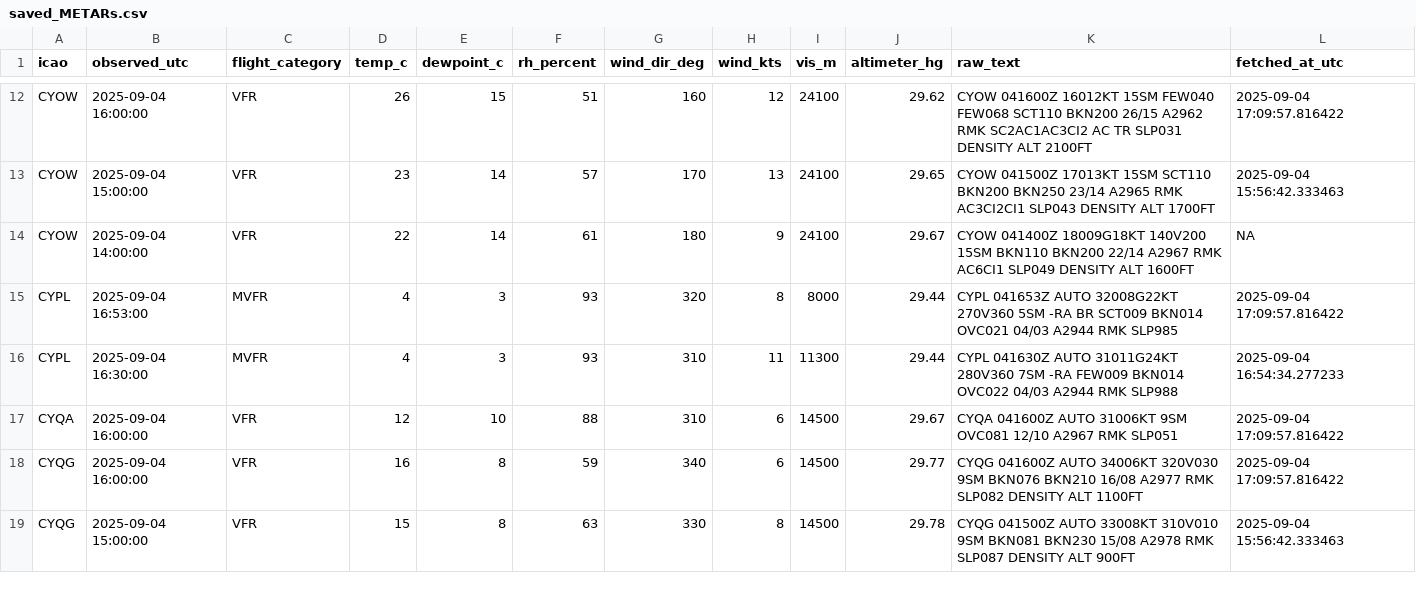
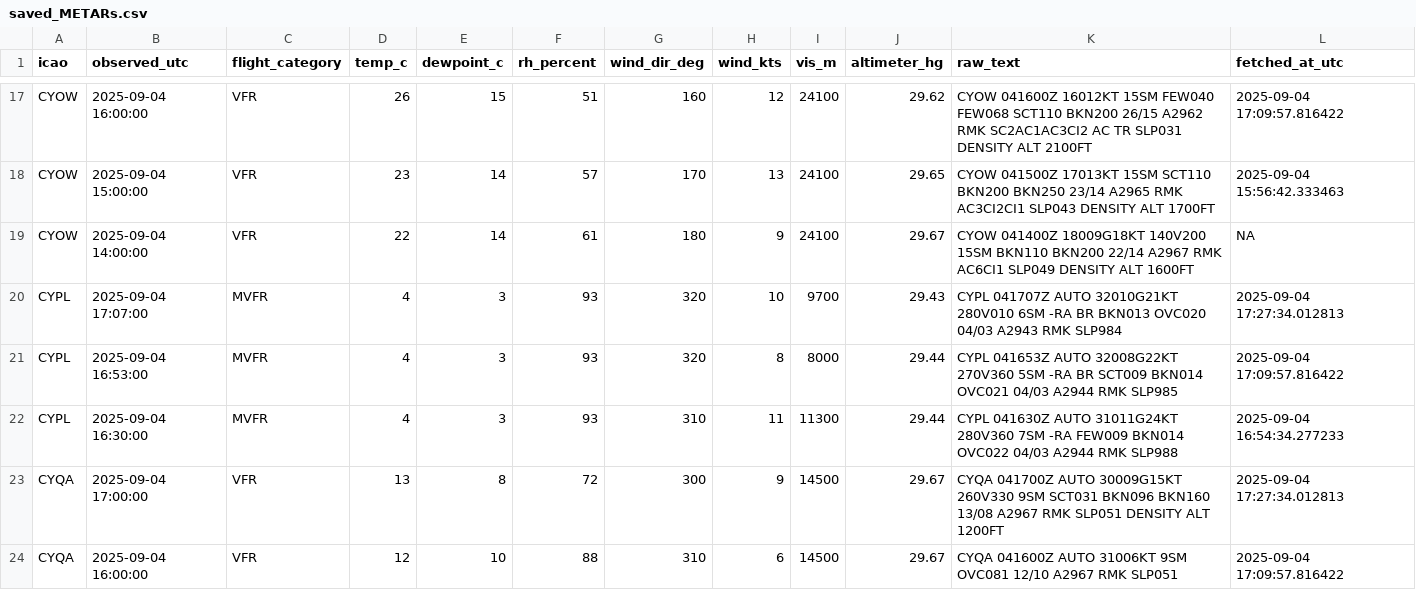
Before and after one commit to NoahCornish/Canada-Flight-Conditions-Research-Project, a CSV file: saved_METARs.csv, drawn as a sheet; only a part is shown, gaps mark what is left out; the shorter side is filled out with more unchanged rows; the diff covers the shown part only; the diff names each change by its address in the sheet, - before the commit and + after, or states it on an @@ line.

```diff
--- a/saved_METARs.csv
+++ b/saved_METARs.csv
+row 20: CYPL | 2025-09-04 17:07:00 | MVFR | 4 | 3 | 93 | 320 | 10 | 9700 | 29.43 | CYPL 041707Z AUTO 32010G21KT 280V010 6SM -RA BR BKN013 OVC020 04/03 A2943 RMK SLP984 | 2025-09-04 17:27:34.012813
+row 23: CYQA | 2025-09-04 17:00:00 | VFR | 13 | 8 | 72 | 300 | 9 | 14500 | 29.67 | CYQA 041700Z AUTO 30009G15KT 260V330 9SM SCT031 BKN096 BKN160 13/08 A2967 RMK SLP051 DENSITY ALT 1200FT | 2025-09-04 17:27:34.012813
```
Also changed, not shown: 13 added rows elsewhere in this file.
